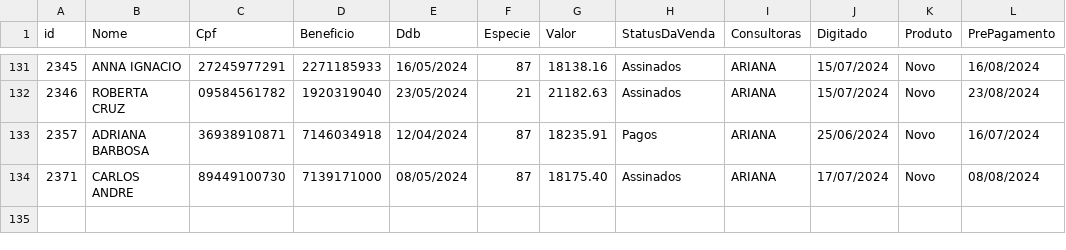
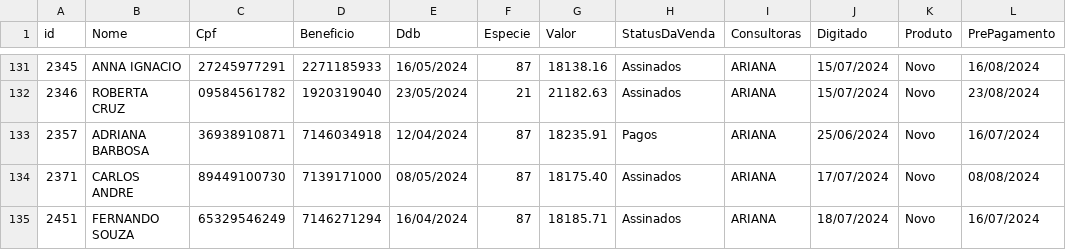
Before and after one commit to sousas2ds/clientes, a CSV file: clientes-ariana.csv, drawn as a sheet; only a part is shown, gaps mark what is left out; the diff names each change by its address in the sheet, - before the commit and + after, or states it on an @@ line.

Commit message:
Atualizando clientes-ariana.csv

```diff
--- a/clientes-ariana.csv
+++ b/clientes-ariana.csv
+row 135: 2451 | FERNANDO SOUZA | 65329546249 | 7146271294 | 16/04/2024 | 87 | 18185.71 | Assinados | ARIANA | 18/07/2024 | Novo | 16/07/2024
```
